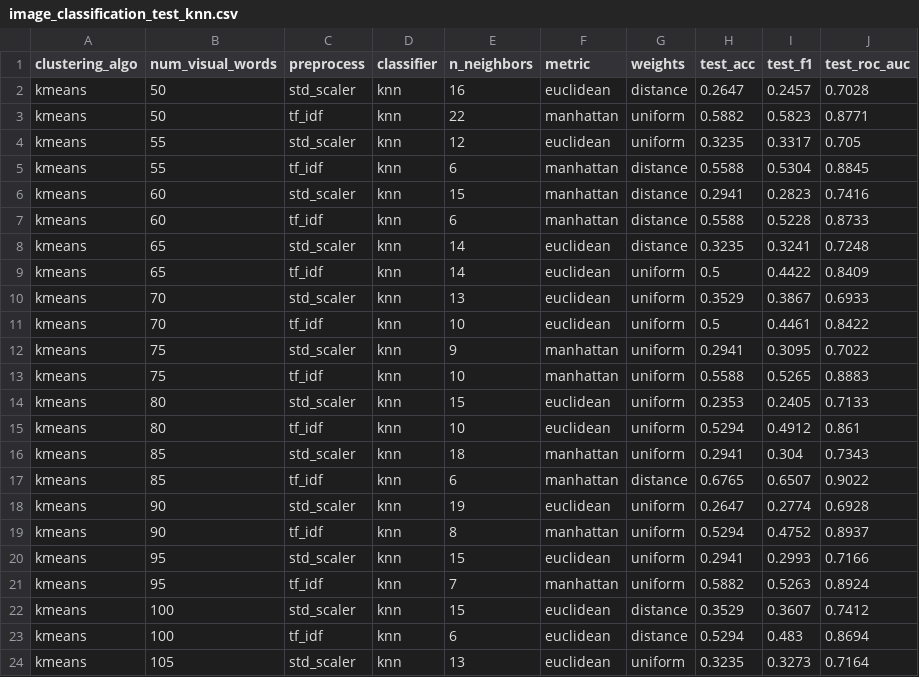
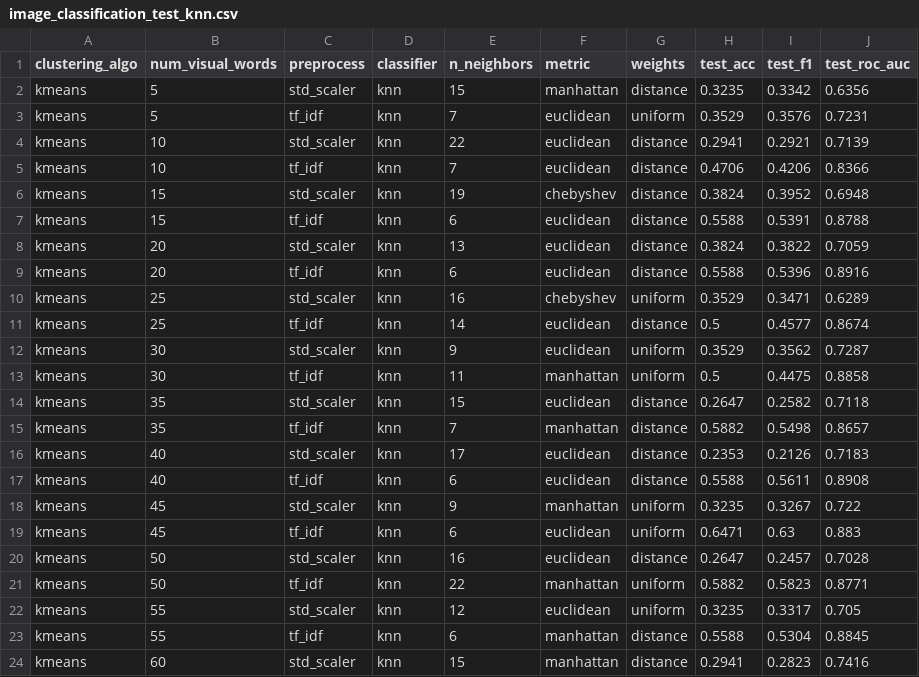
Before and after one commit to AbhishekRS4/PR_AI_Assignment_2, a CSV file: src/bovw_features_data/image_classification_test_knn.csv, drawn as a sheet; only a part is shown; the shorter side is filled out with more unchanged rows.

Commit message:
updated results of grid search cross validation  and test results for image classification with k Nearest Neighbours classifier

```diff
--- a/src/bovw_features_data/image_classification_test_knn.csv
+++ b/src/bovw_features_data/image_classification_test_knn.csv
@@ -1,2 +1,20 @@
 clustering_algo,num_visual_words,preprocess,classifier,n_neighbors,metric,weights,test_acc,test_f1,test_roc_auc
+kmeans,5,std_scaler,knn,15,manhattan,distance,0.3235,0.3342,0.6356
+kmeans,5,tf_idf,knn,7,euclidean,uniform,0.3529,0.3576,0.7231
+kmeans,10,std_scaler,knn,22,euclidean,distance,0.2941,0.2921,0.7139
+kmeans,10,tf_idf,knn,7,euclidean,distance,0.4706,0.4206,0.8366
+kmeans,15,std_scaler,knn,19,chebyshev,distance,0.3824,0.3952,0.6948
+kmeans,15,tf_idf,knn,6,euclidean,distance,0.5588,0.5391,0.8788
+kmeans,20,std_scaler,knn,13,euclidean,distance,0.3824,0.3822,0.7059
+kmeans,20,tf_idf,knn,6,euclidean,distance,0.5588,0.5396,0.8916
+kmeans,25,std_scaler,knn,16,chebyshev,uniform,0.3529,0.3471,0.6289
+kmeans,25,tf_idf,knn,14,euclidean,distance,0.5,0.4577,0.8674
+kmeans,30,std_scaler,knn,9,euclidean,uniform,0.3529,0.3562,0.7287
+kmeans,30,tf_idf,knn,11,manhattan,uniform,0.5,0.4475,0.8858
+kmeans,35,std_scaler,knn,15,euclidean,distance,0.2647,0.2582,0.7118
+kmeans,35,tf_idf,knn,7,manhattan,distance,0.5882,0.5498,0.8657
+kmeans,40,std_scaler,knn,17,euclidean,distance,0.2353,0.2126,0.7183
+kmeans,40,tf_idf,knn,6,euclidean,distance,0.5588,0.5611,0.8908
+kmeans,45,std_scaler,knn,9,manhattan,uniform,0.3235,0.3267,0.722
+kmeans,45,tf_idf,knn,6,euclidean,uniform,0.6471,0.63,0.883
 kmeans,50,std_scaler,knn,16,euclidean,distance,0.2647,0.2457,0.7028
```
Also changed, not shown: src/bovw_features_data/image_classification_gs_cv_knn.csv.
